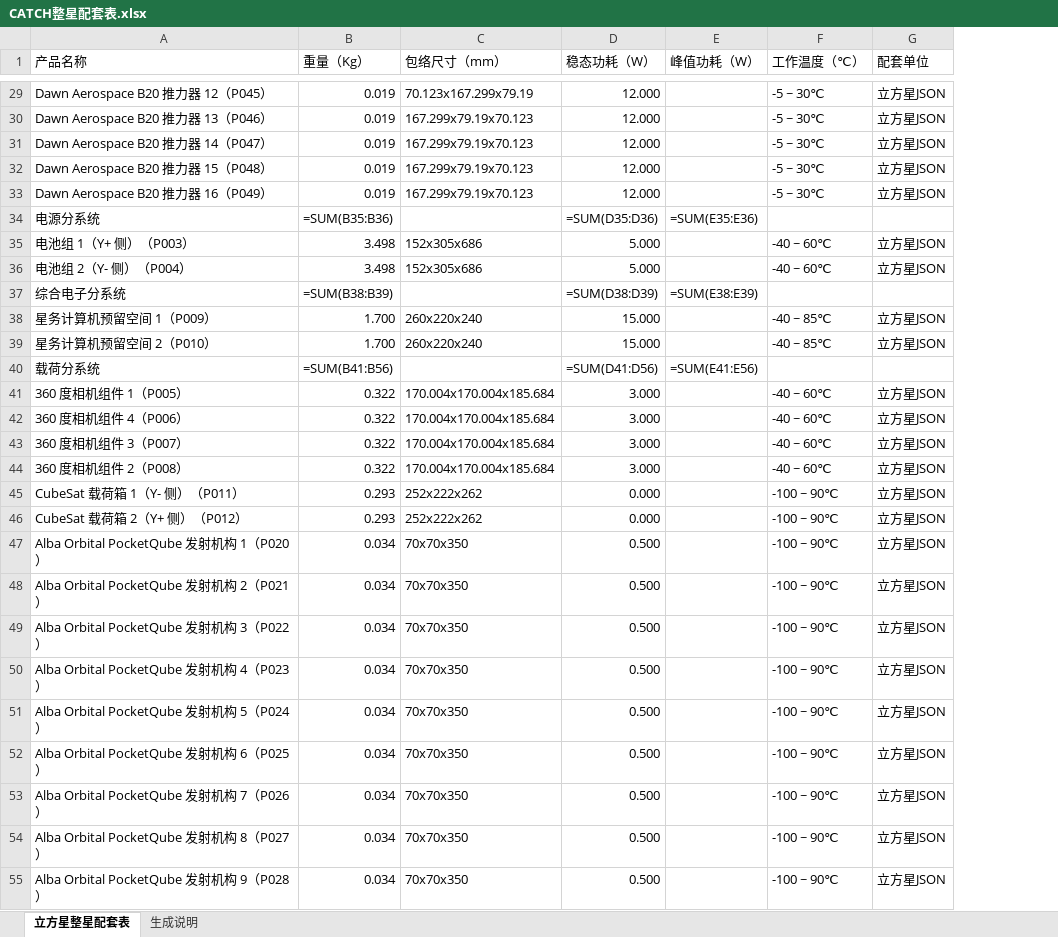
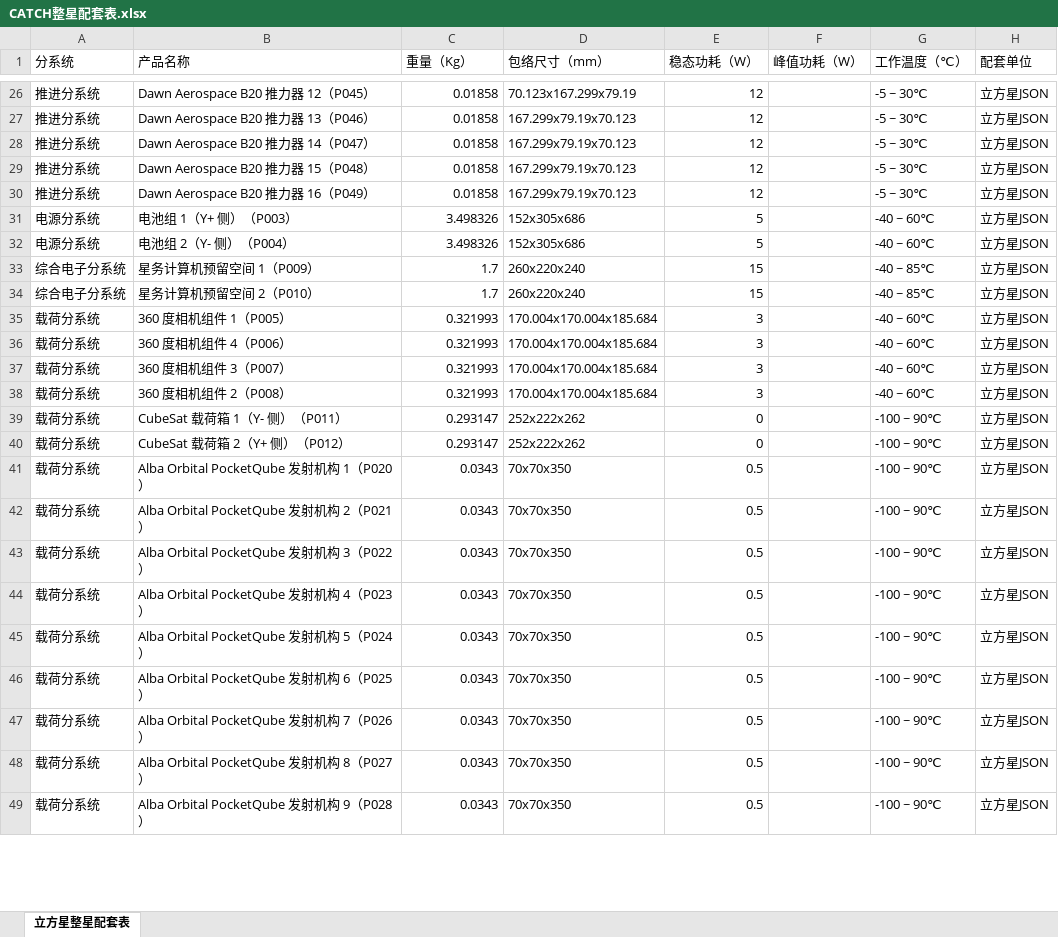
Before and after one commit to Bokai502/agent_web, an Excel workbook: data/input_data/thermal/00_inputs/CATCH整星配套表.xlsx, sheet 立方星整星配套表, drawn as a sheet; only a part is shown, gaps mark what is left out; values as stored, in another font and other column widths than the file's, no cell formats; formulas without a stored value are shown as written; removed rows and columns are numbered as before the commit, all else as after; the diff covers the shown part only; the diff names each change by its address in the sheet, - before the commit and + after, or states it on an @@ line.

```diff
--- a/data/input_data/thermal/00_inputs/CATCH整星配套表.xlsx (sheet 立方星整星配套表)
+++ b/data/input_data/thermal/00_inputs/CATCH整星配套表.xlsx (sheet 立方星整星配套表)
-sheet tab: 生成说明
+column A (分系统), rows 26-49: 推进分系统 | 推进分系统 | 推进分系统 | 推进分系统 | 推进分系统 | 电源分系统 | 电源分系统 | 综合电子分系统 | 综合电子分系统 | 载荷分系统 | 载荷分系统 | 载荷分系统 | 载荷分系统 | 载荷分系统 | 载荷分系统 | 载荷分系统 | 载荷分系统 | 载荷分系统 | 载荷分系统 | 载荷分系统 | 载荷分系统 | 载荷分系统 | 载荷分系统 | 载荷分系统
-C26:C30 (重量（Kg）): 0.019
+C26:C30 (重量（Kg）): 0.01858
-E26:E30 (稳态功耗（W）): 12.000
+E26:E30 (稳态功耗（W）): 12
-row 34: 电源分系统 | =SUM(B35:B36) |  | =SUM(D35:D36) | =SUM(E35:E36)
-C31:C32 (重量（Kg）): 3.498
+C31:C32 (重量（Kg）): 3.498326
-E31:E32 (稳态功耗（W）): 5.000
+E31:E32 (稳态功耗（W）): 5
-row 37: 综合电子分系统 | =SUM(B38:B39) |  | =SUM(D38:D39) | =SUM(E38:E39)
-C33:C34 (重量（Kg）): 1.700
+C33:C34 (重量（Kg）): 1.7
-E33:E34 (稳态功耗（W）): 15.000
+E33:E34 (稳态功耗（W）): 15
-row 40: 载荷分系统 | =SUM(B41:B56) |  | =SUM(D41:D56) | =SUM(E41:E56)
-C35:C38 (重量（Kg）): 0.322
+C35:C38 (重量（Kg）): 0.321993
-E35:E38 (稳态功耗（W）): 3.000
+E35:E38 (稳态功耗（W）): 3
-C39:C40 (重量（Kg）): 0.293
+C39:C40 (重量（Kg）): 0.293147
-E39:E40 (稳态功耗（W）): 0.000
+E39:E40 (稳态功耗（W）): 0
-C41:C49 (重量（Kg）): 0.034
+C41:C49 (重量（Kg）): 0.0343
-E41:E49 (稳态功耗（W）): 0.500
+E41:E49 (稳态功耗（W）): 0.5
```
Also changed, not shown: 3 removed rows and 44 edited cells elsewhere in this sheet, cell formats, 2 other files.
